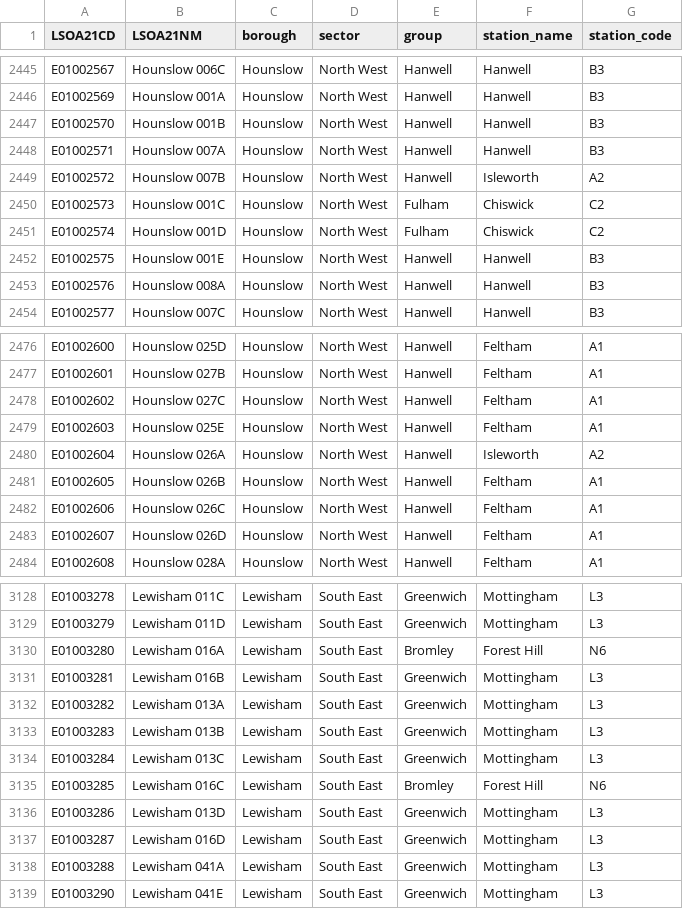
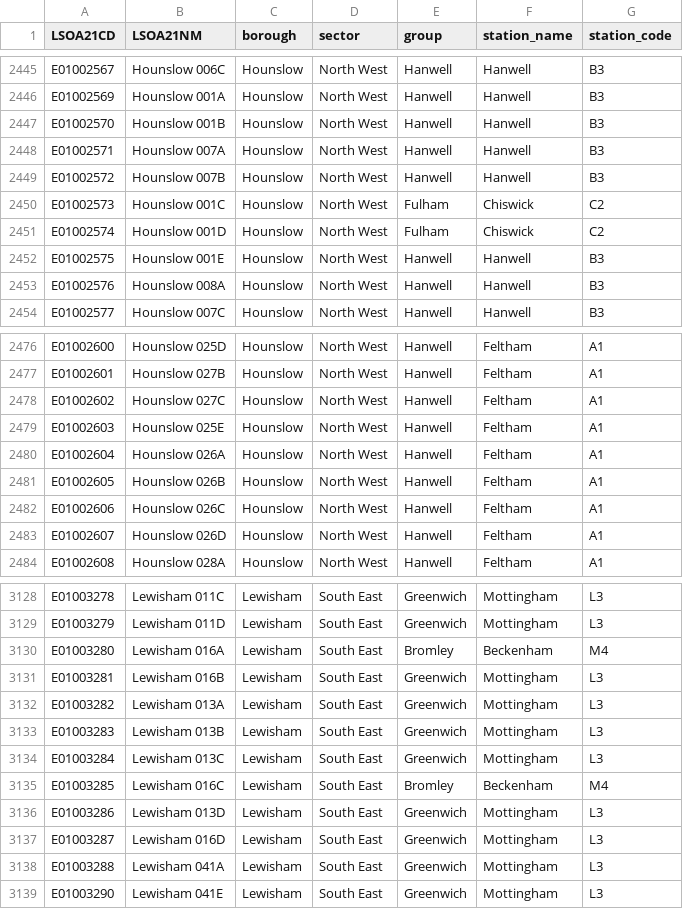
Before and after one commit to kirtisoglu/London-Ambulance-Service-System, a CSV file: data/derived/lsoa_to_station.csv, drawn as a sheet; only a part is shown, gaps mark what is left out; the diff covers the shown part only.

```diff
--- a/data/derived/lsoa_to_station.csv
+++ b/data/derived/lsoa_to_station.csv
@@ -2448,3 +2448,3 @@ E01002570,Hounslow 001B,Hounslow,North West,Hanwell,Hanwell,B3
 E01002571,Hounslow 007A,Hounslow,North West,Hanwell,Hanwell,B3
-E01002572,Hounslow 007B,Hounslow,North West,Hanwell,Isleworth,A2
+E01002572,Hounslow 007B,Hounslow,North West,Hanwell,Hanwell,B3
 E01002573,Hounslow 001C,Hounslow,North West,Fulham,Chiswick,C2
@@ -2479,3 +2479,3 @@ E01002602,Hounslow 027C,Hounslow,North West,Hanwell,Feltham,A1
 E01002603,Hounslow 025E,Hounslow,North West,Hanwell,Feltham,A1
-E01002604,Hounslow 026A,Hounslow,North West,Hanwell,Isleworth,A2
+E01002604,Hounslow 026A,Hounslow,North West,Hanwell,Feltham,A1
 E01002605,Hounslow 026B,Hounslow,North West,Hanwell,Feltham,A1
@@ -3129,3 +3129,3 @@ E01003278,Lewisham 011C,Lewisham,South East,Greenwich,Mottingham,L3
 E01003279,Lewisham 011D,Lewisham,South East,Greenwich,Mottingham,L3
-E01003280,Lewisham 016A,Lewisham,South East,Bromley,Forest Hill,N6
+E01003280,Lewisham 016A,Lewisham,South East,Bromley,Beckenham,M4
 E01003281,Lewisham 016B,Lewisham,South East,Greenwich,Mottingham,L3
@@ -3134,3 +3134,3 @@ E01003283,Lewisham 013B,Lewisham,South East,Greenwich,Mottingham,L3
 E01003284,Lewisham 013C,Lewisham,South East,Greenwich,Mottingham,L3
-E01003285,Lewisham 016C,Lewisham,South East,Bromley,Forest Hill,N6
+E01003285,Lewisham 016C,Lewisham,South East,Bromley,Beckenham,M4
 E01003286,Lewisham 013D,Lewisham,South East,Greenwich,Mottingham,L3
```
Also changed, not shown: 26 edited cells elsewhere in this file, 3 other files.
